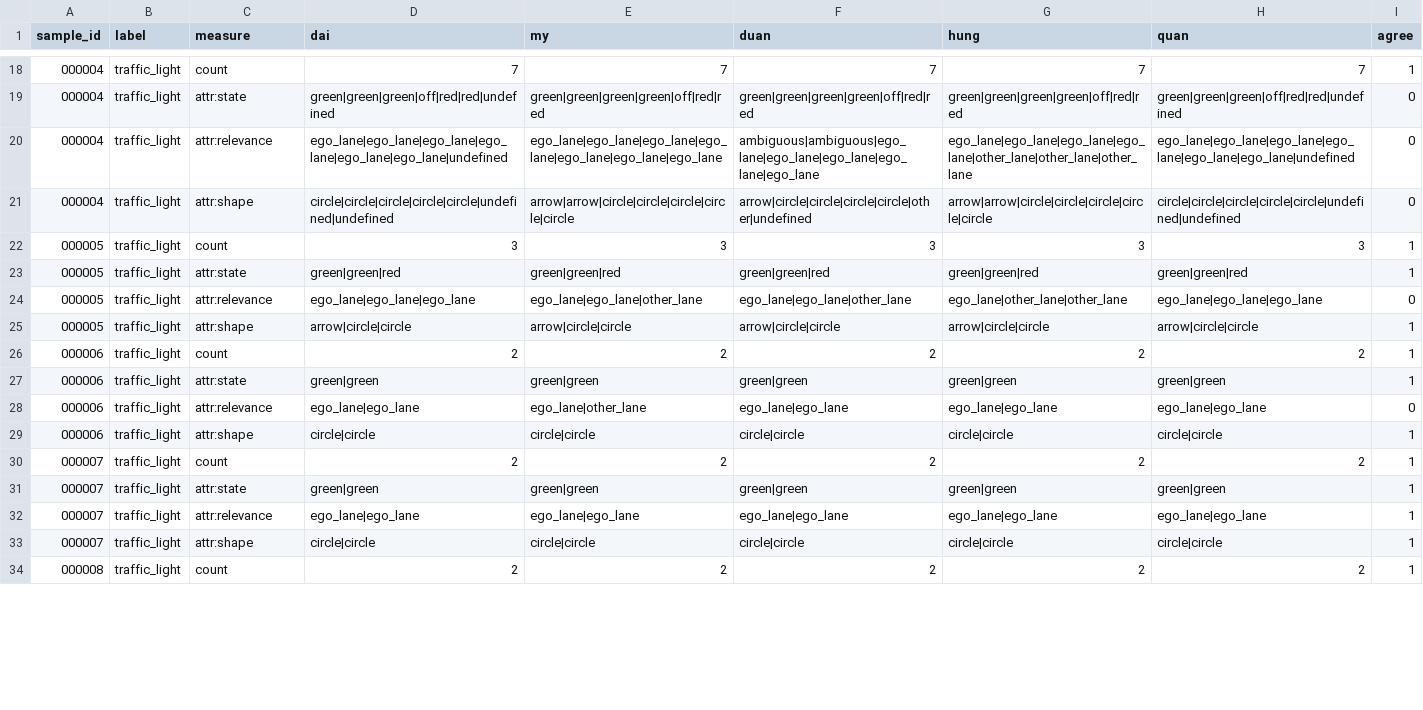
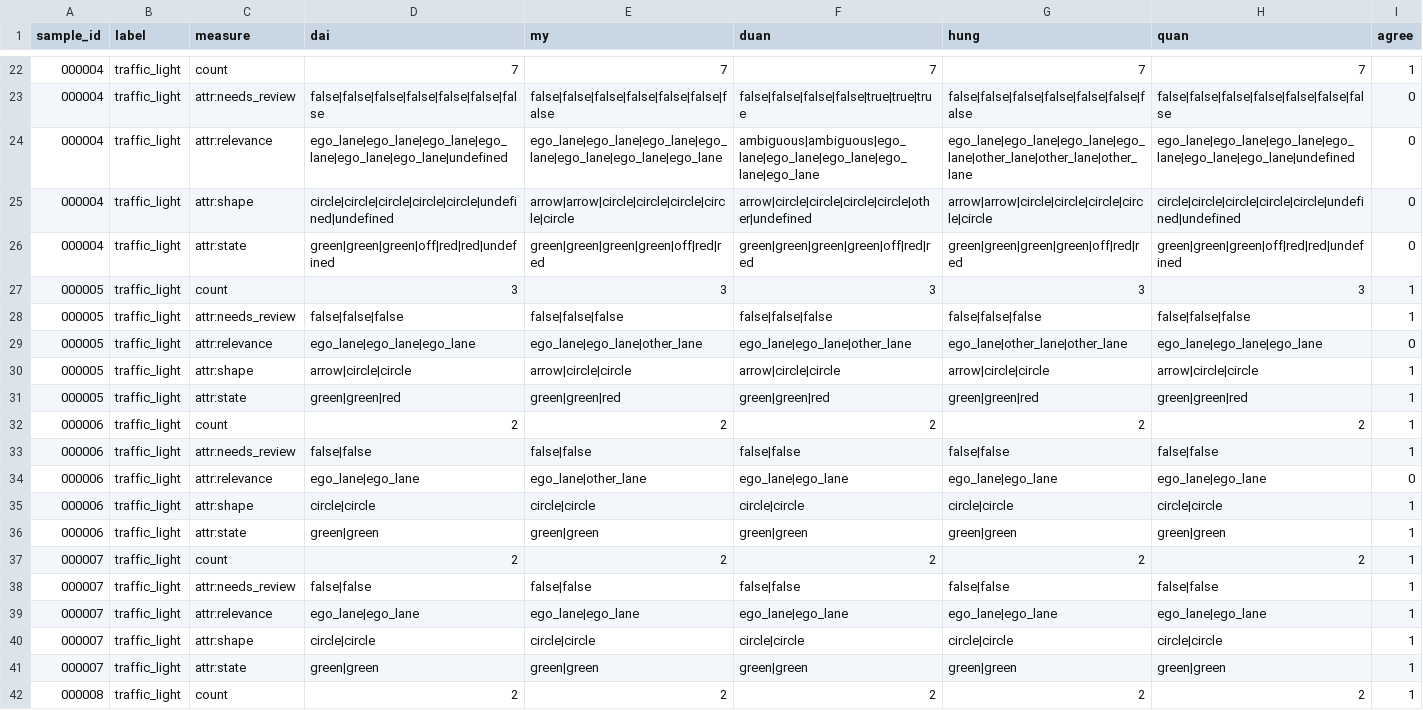
Before and after one commit to ngpdai/K4-DAY09-Road-Elements-Nhom3, a CSV file: guideline-challenge/project/06_calibration_measure.csv, drawn as a sheet; only a part is shown, gaps mark what is left out; the diff covers the shown part only.

```diff
--- a/guideline-challenge/project/06_calibration_measure.csv
+++ b/guideline-challenge/project/06_calibration_measure.csv
@@ -18,17 +22,21 @@
 000004,traffic_light,count,7,7,7,7,7,1
-000004,traffic_light,attr:state,green|green|green|off|red|red|undefined,green|green|green|green|off|red|red,green|green|green|green|off|red|red,green|green|green|green|off|red|red,green|green|green|off|red|red|undefined,0
+000004,traffic_light,attr:needs_review,false|false|false|false|false|false|false,false|false|false|false|false|false|false,false|false|false|false|true|true|true,false|false|false|false|false|false|false,false|false|false|false|false|false|false,0
 000004,traffic_light,attr:relevance,ego_lane|ego_lane|ego_lane|ego_lane|ego_lane|ego_lane|undefined,ego_lane|ego_lane|ego_lane|ego_lane|ego_lane|ego_lane|ego_lane,ambiguous|ambiguous|ego_lane|ego_lane|ego_lane|ego_lane|ego_lane,ego_lane|ego_lane|ego_lane|ego_lane|other_lane|other_lane|other_lane,ego_lane|ego_lane|ego_lane|ego_lane|ego_lane|ego_lane|undefined,0
 000004,traffic_light,attr:shape,circle|circle|circle|circle|circle|undefined|undefined,arrow|arrow|circle|circle|circle|circle|circle,arrow|circle|circle|circle|circle|other|undefined,arrow|arrow|circle|circle|circle|circle|circle,circle|circle|circle|circle|circle|undefined|undefined,0
+000004,traffic_light,attr:state,green|green|green|off|red|red|undefined,green|green|green|green|off|red|red,green|green|green|green|off|red|red,green|green|green|green|off|red|red,green|green|green|off|red|red|undefined,0
 000005,traffic_light,count,3,3,3,3,3,1
-000005,traffic_light,attr:state,green|green|red,green|green|red,green|green|red,green|green|red,green|green|red,1
+000005,traffic_light,attr:needs_review,false|false|false,false|false|false,false|false|false,false|false|false,false|false|false,1
 000005,traffic_light,attr:relevance,ego_lane|ego_lane|ego_lane,ego_lane|ego_lane|other_lane,ego_lane|ego_lane|other_lane,ego_lane|other_lane|other_lane,ego_lane|ego_lane|ego_lane,0
 000005,traffic_light,attr:shape,arrow|circle|circle,arrow|circle|circle,arrow|circle|circle,arrow|circle|circle,arrow|circle|circle,1
+000005,traffic_light,attr:state,green|green|red,green|green|red,green|green|red,green|green|red,green|green|red,1
 000006,traffic_light,count,2,2,2,2,2,1
-000006,traffic_light,attr:state,green|green,green|green,green|green,green|green,green|green,1
+000006,traffic_light,attr:needs_review,false|false,false|false,false|false,false|false,false|false,1
 000006,traffic_light,attr:relevance,ego_lane|ego_lane,ego_lane|other_lane,ego_lane|ego_lane,ego_lane|ego_lane,ego_lane|ego_lane,0
 000006,traffic_light,attr:shape,circle|circle,circle|circle,circle|circle,circle|circle,circle|circle,1
+000006,traffic_light,attr:state,green|green,green|green,green|green,green|green,green|green,1
 000007,traffic_light,count,2,2,2,2,2,1
-000007,traffic_light,attr:state,green|green,green|green,green|green,green|green,green|green,1
+000007,traffic_light,attr:needs_review,false|false,false|false,false|false,false|false,false|false,1
 000007,traffic_light,attr:relevance,ego_lane|ego_lane,ego_lane|ego_lane,ego_lane|ego_lane,ego_lane|ego_lane,ego_lane|ego_lane,1
 000007,traffic_light,attr:shape,circle|circle,circle|circle,circle|circle,circle|circle,circle|circle,1
+000007,traffic_light,attr:state,green|green,green|green,green|green,green|green,green|green,1
 000008,traffic_light,count,2,2,2,2,2,1
```
Also changed, not shown: 6 added rows and 36 edited cells elsewhere in this file, guideline-challenge/project/06_calibration_report.csv.
